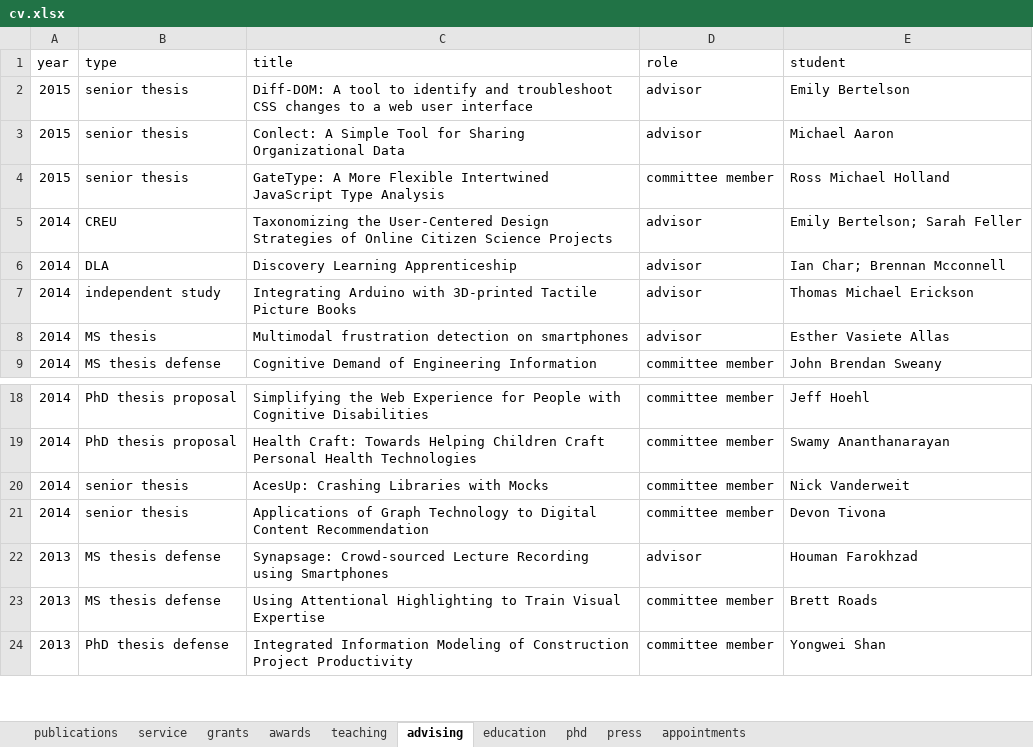
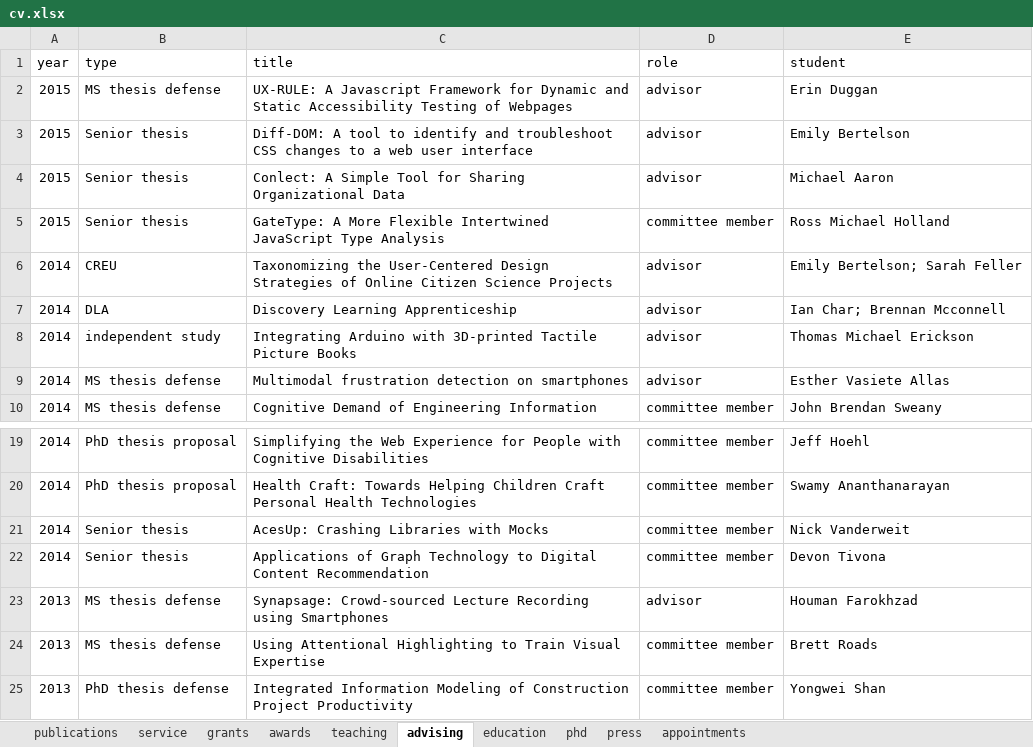
Before and after one commit to doubleshow/homepage, an Excel workbook: wintersmith/data/cv.xlsx, sheet advising, drawn as a sheet; only a part is shown, gaps mark what is left out; values as stored, in another font and other column widths than the file's, no borders; addresses are those after the commit; the diff names each change by its address in the sheet, - before the commit and + after, or states it on an @@ line.

```diff
--- a/wintersmith/data/cv.xlsx (sheet advising)
+++ b/wintersmith/data/cv.xlsx (sheet advising)
+row 2: 2015 | MS thesis defense | UX-RULE: A Javascript Framework for Dynamic and Static Accessibility Testing of Webpages | advisor | Erin Duggan
-B3:B5 (type): senior thesis
+B3:B5 (type): Senior thesis
-B9 (type): MS thesis
+B9 (type): MS thesis defense
-B21:B22 (type): senior thesis
+B21:B22 (type): Senior thesis
```
Also changed, not shown: sheet publications, sheet awards, sheet service, 5 other files.
